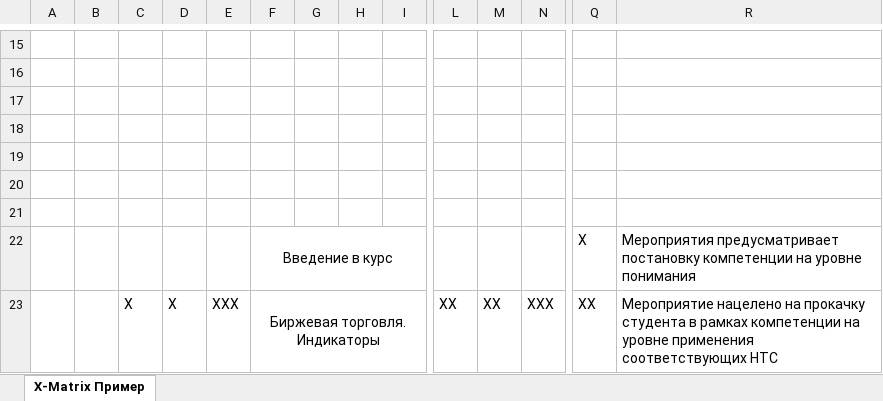
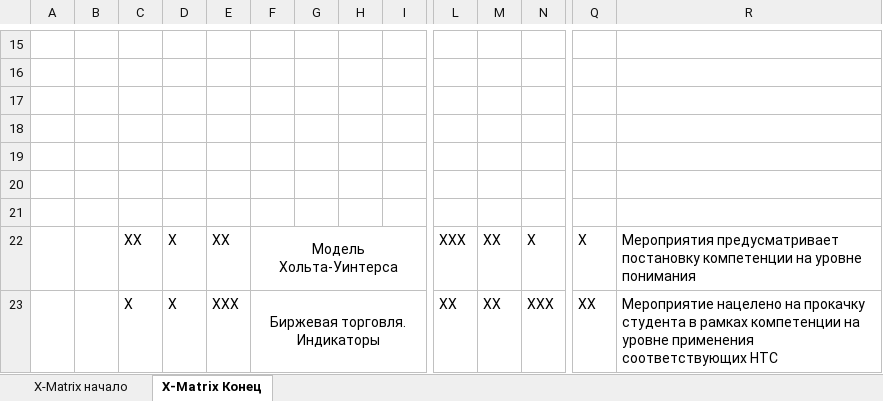
Before and after one commit to Frow4s/MMandDSS, an Excel workbook: Task_0/Пример Х-Матрицы ООП.xlsx, sheet X-Matrix Конец, drawn as a sheet; only a part is shown, gaps mark what is left out; values as stored, in another font and other column widths than the file's, no borders; charts and pictures not drawn; removed rows and columns are numbered as before the commit, all else as after; rows hold the shown columns only; the diff covers the shown part only; the diff names each change by its address in the sheet, - before the commit and + after, or states it on an @@ line.

Commit message:
Task_18+ X_matrix update

```diff
--- a/Task_0/Пример Х-Матрицы ООП.xlsx (sheet X-Matrix Конец)
+++ b/Task_0/Пример Х-Матрицы ООП.xlsx (sheet X-Matrix Конец)
-sheet tab: X-Matrix Пример
+sheet tab: X-Matrix Конец
+sheet tab: X-Matrix начало
-row 22:  |  |  |  |  | Введение в курс |  |  |  |  |  |  | X | Мероприятия предусматривает постановку компетенции на уровне понимания
+row 22:  |  | XX | X | XX | Модель Хольта-Уинтерса |  |  |  | XXX | XX | X | X | Мероприятия предусматривает постановку компетенции на уровне понимания
```
Also changed, not shown: 12 edited cells elsewhere in this sheet, charts or pictures, 1 other file.
